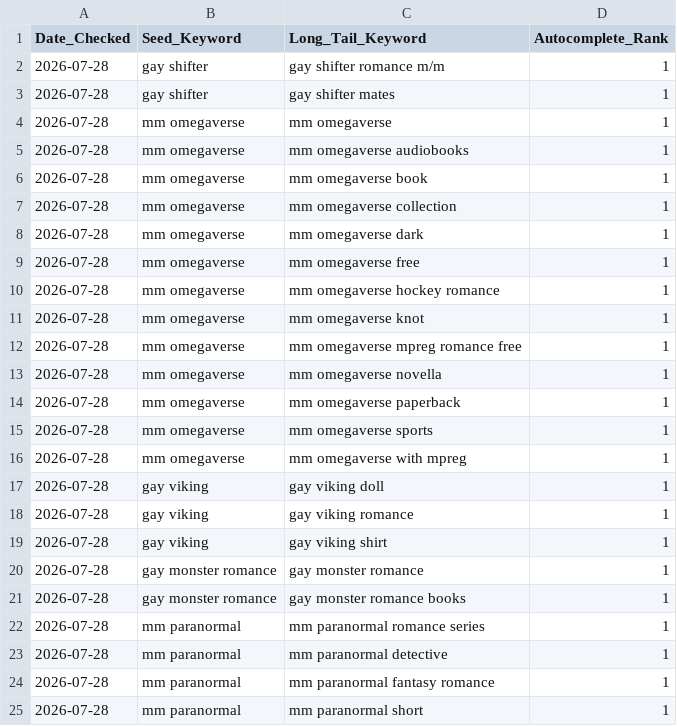
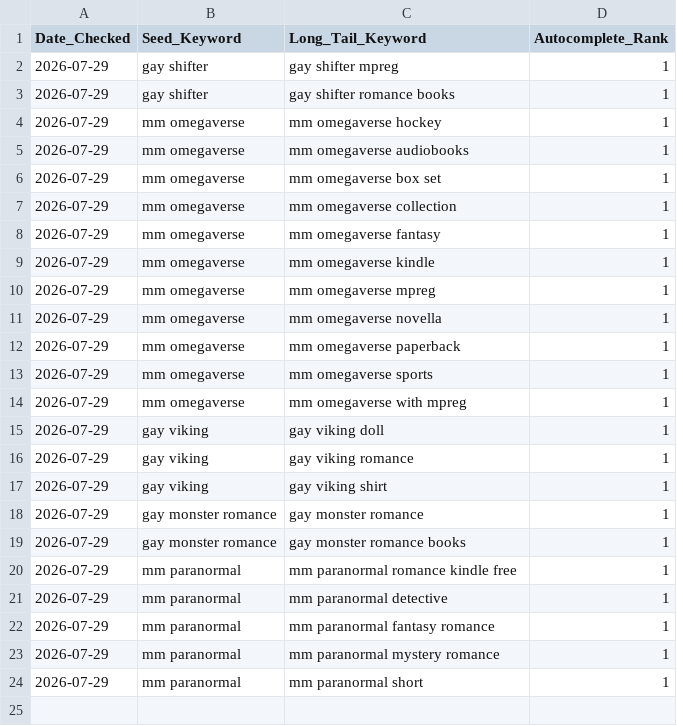
Before and after one commit to Detectiveyee/kdp-backend-data, a CSV file: search_volume_db.csv, drawn as a sheet.

Commit message:
Updated Keyword Search Volume: Wed Jul 29 02:18:59 UTC 2026

```diff
--- a/search_volume_db.csv
+++ b/search_volume_db.csv
@@ -1,25 +1,24 @@
 Date_Checked,Seed_Keyword,Long_Tail_Keyword,Autocomplete_Rank
-2026-07-28,gay shifter,gay shifter romance m/m,1
-2026-07-28,gay shifter,gay shifter mates,1
-2026-07-28,mm omegaverse,mm omegaverse,1
-2026-07-28,mm omegaverse,mm omegaverse audiobooks,1
-2026-07-28,mm omegaverse,mm omegaverse book,1
-2026-07-28,mm omegaverse,mm omegaverse collection,1
-2026-07-28,mm omegaverse,mm omegaverse dark,1
-2026-07-28,mm omegaverse,mm omegaverse free,1
-2026-07-28,mm omegaverse,mm omegaverse hockey romance,1
-2026-07-28,mm omegaverse,mm omegaverse knot,1
-2026-07-28,mm omegaverse,mm omegaverse mpreg romance free,1
-2026-07-28,mm omegaverse,mm omegaverse novella,1
-2026-07-28,mm omegaverse,mm omegaverse paperback,1
-2026-07-28,mm omegaverse,mm omegaverse sports,1
-2026-07-28,mm omegaverse,mm omegaverse with mpreg,1
-2026-07-28,gay viking,gay viking doll,1
-2026-07-28,gay viking,gay viking romance,1
-2026-07-28,gay viking,gay viking shirt,1
-2026-07-28,gay monster romance,gay monster romance,1
-2026-07-28,gay monster romance,gay monster romance books,1
-2026-07-28,mm paranormal,mm paranormal romance series,1
-2026-07-28,mm paranormal,mm paranormal detective,1
-2026-07-28,mm paranormal,mm paranormal fantasy romance,1
-2026-07-28,mm paranormal,mm paranormal short,1
+2026-07-29,gay shifter,gay shifter mpreg,1
+2026-07-29,gay shifter,gay shifter romance books,1
+2026-07-29,mm omegaverse,mm omegaverse hockey,1
+2026-07-29,mm omegaverse,mm omegaverse audiobooks,1
+2026-07-29,mm omegaverse,mm omegaverse box set,1
+2026-07-29,mm omegaverse,mm omegaverse collection,1
+2026-07-29,mm omegaverse,mm omegaverse fantasy,1
+2026-07-29,mm omegaverse,mm omegaverse kindle,1
+2026-07-29,mm omegaverse,mm omegaverse mpreg,1
+2026-07-29,mm omegaverse,mm omegaverse novella,1
+2026-07-29,mm omegaverse,mm omegaverse paperback,1
+2026-07-29,mm omegaverse,mm omegaverse sports,1
+2026-07-29,mm omegaverse,mm omegaverse with mpreg,1
+2026-07-29,gay viking,gay viking doll,1
+2026-07-29,gay viking,gay viking romance,1
+2026-07-29,gay viking,gay viking shirt,1
+2026-07-29,gay monster romance,gay monster romance,1
+2026-07-29,gay monster romance,gay monster romance books,1
+2026-07-29,mm paranormal,mm paranormal romance kindle free,1
+2026-07-29,mm paranormal,mm paranormal detective,1
+2026-07-29,mm paranormal,mm paranormal fantasy romance,1
+2026-07-29,mm paranormal,mm paranormal mystery romance,1
+2026-07-29,mm paranormal,mm paranormal short,1
```
